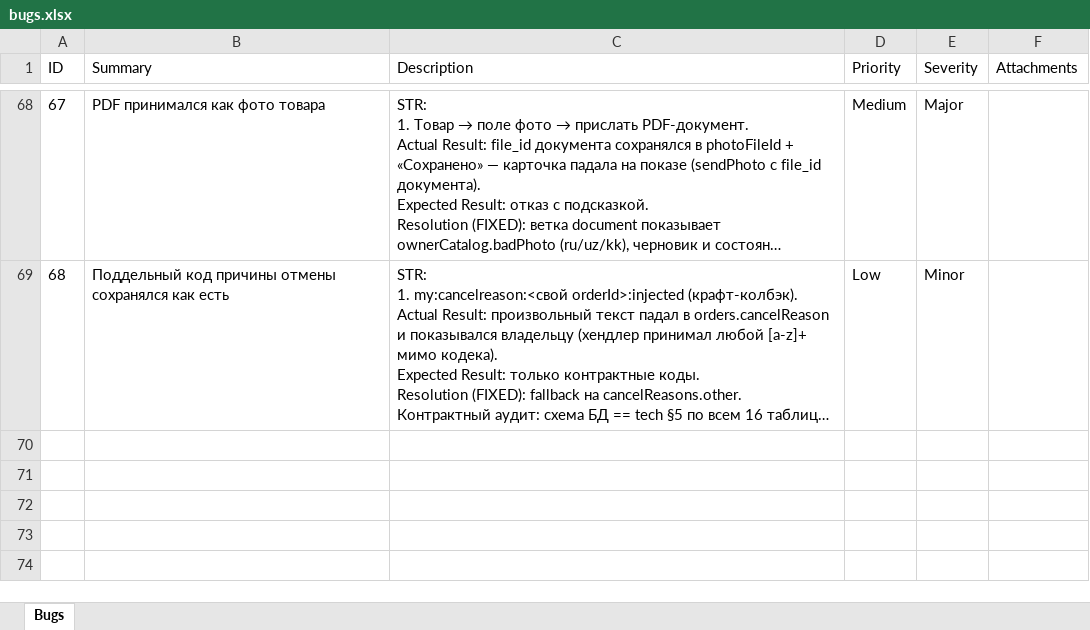
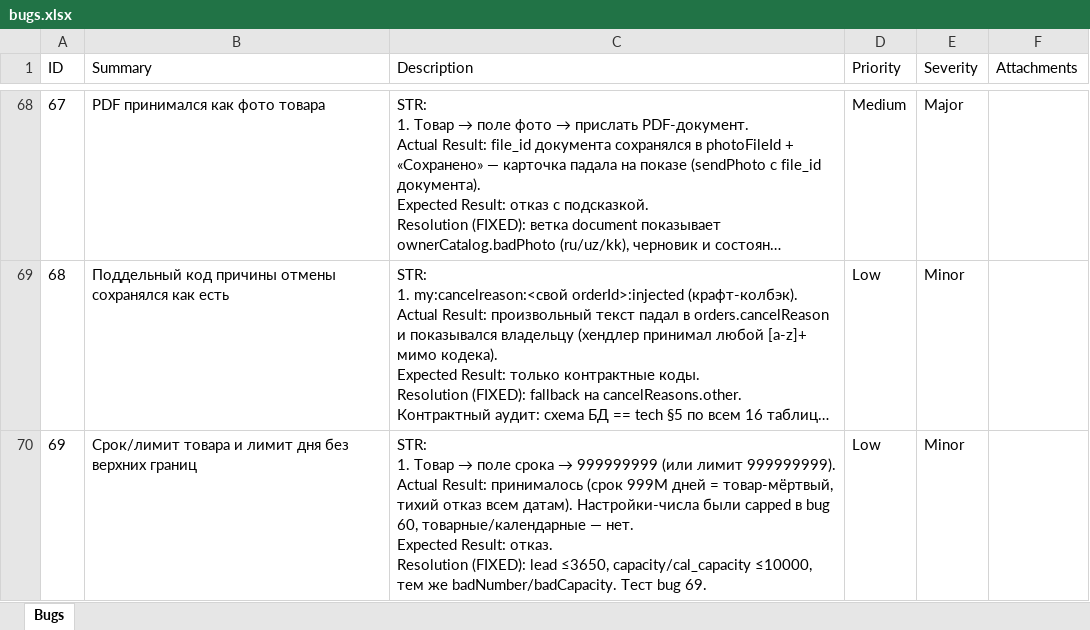
Before and after one commit to koyaware/confectioner-bot, an Excel workbook: docs/qa/bugs.xlsx, sheet Bugs, drawn as a sheet; only a part is shown, gaps mark what is left out; long unchanged cells end in …; values as stored, in another font and other column widths than the file's, no borders; ↵ is a line break in a cell; the diff names each change by its address in the sheet, - before the commit and + after, or states it on an @@ line.

Commit message:
docs(qa): log bug 69

```diff
--- a/docs/qa/bugs.xlsx (sheet Bugs)
+++ b/docs/qa/bugs.xlsx (sheet Bugs)
+row 70: 69 | Срок/лимит товара и лимит дня без верхних границ | STR: ↵ 1. Товар → поле срока → 999999999 (или лимит 999999999). ↵ Actual Result: принималось (срок 999M дней = товар-мёртвый, тихий отказ всем датам). Настройки-числа были capped в bug 60, товарные/календарные — нет. ↵ Expected Result: отказ. ↵ Resolution (FIXED): lead ≤3650, capacity/cal_capacity ≤10000, тем же badNumber/badCapacity. Тест bug 69. | Low | Minor
```
